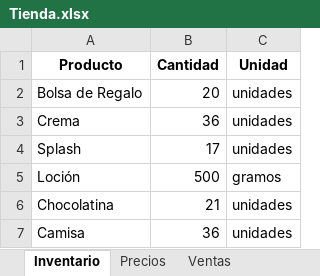
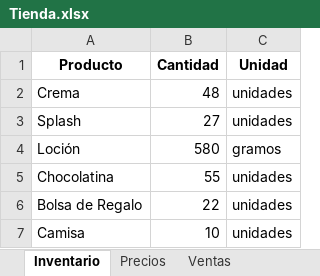
Before and after one commit to lucurban/TiendApp, an Excel workbook: Tienda.xlsx, sheet Inventario, drawn as a sheet; values as stored, in another font and other column widths than the file's, no borders; removed rows and columns are numbered as before the commit, all else as after; the diff names each change by its address in the sheet, - before the commit and + after, or states it on an @@ line.

Commit message:
-> Se añadio un metodo para actualizar los precios de los productos en el inventario. -> Se corrigío el metodo vender, ahora en el caso que el producto solicitado no exista en el     inventario, presenta al usuario los productos disponibles y pregunta si desea algo más. -> Se mejoró la presentación de los datos al usuario.

```diff
--- a/Tienda.xlsx (sheet Inventario)
+++ b/Tienda.xlsx (sheet Inventario)
-row 2: Bolsa de Regalo | 20 | unidades
-B2 (Cantidad): 36
+B2 (Cantidad): 48
-B3 (Cantidad): 17
+B3 (Cantidad): 27
-B4 (Cantidad): 500
+B4 (Cantidad): 580
-B5 (Cantidad): 21
+B5 (Cantidad): 55
+row 6: Bolsa de Regalo | 22 | unidades
-B7 (Cantidad): 36
+B7 (Cantidad): 10
```
Also changed, not shown: sheet Ventas, sheet Precios, 1 other file.
